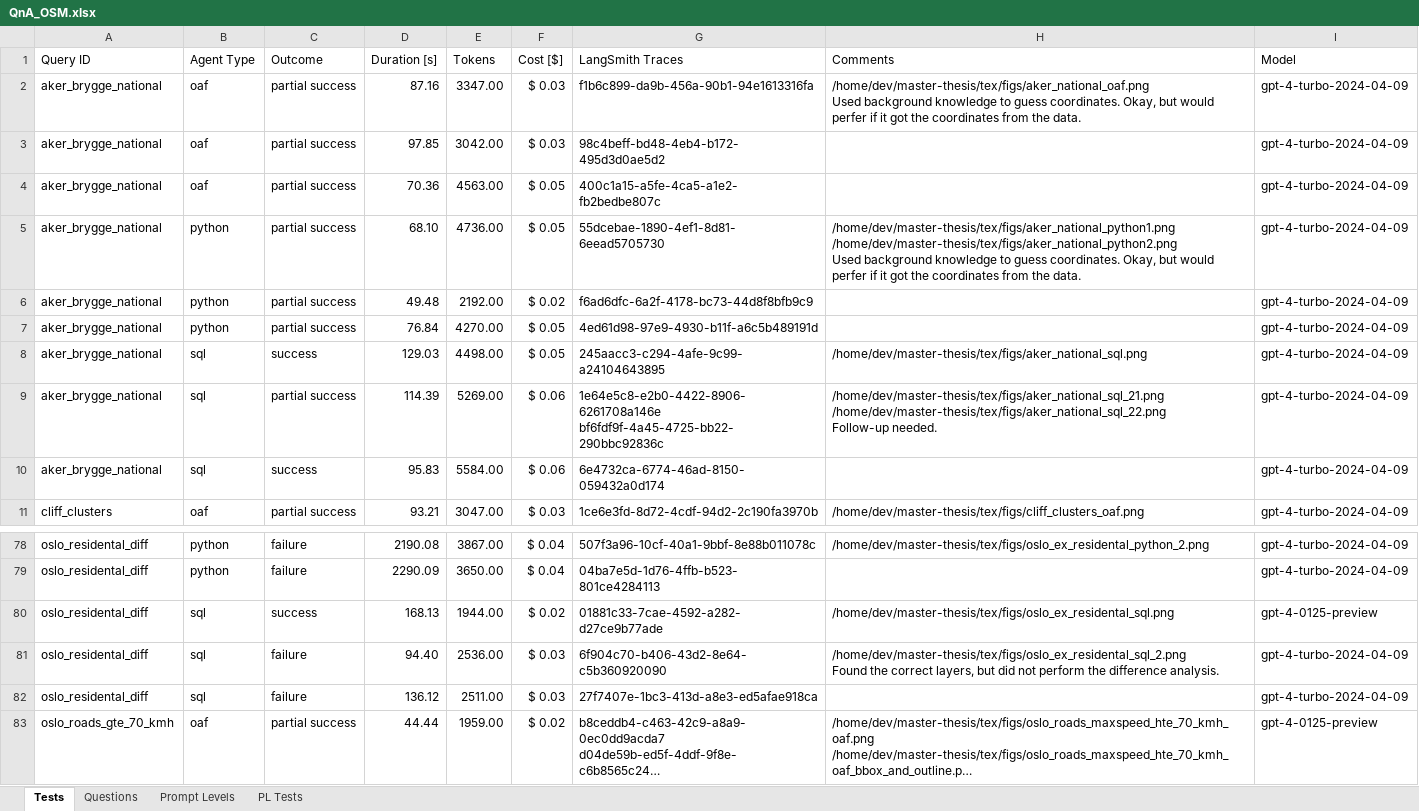
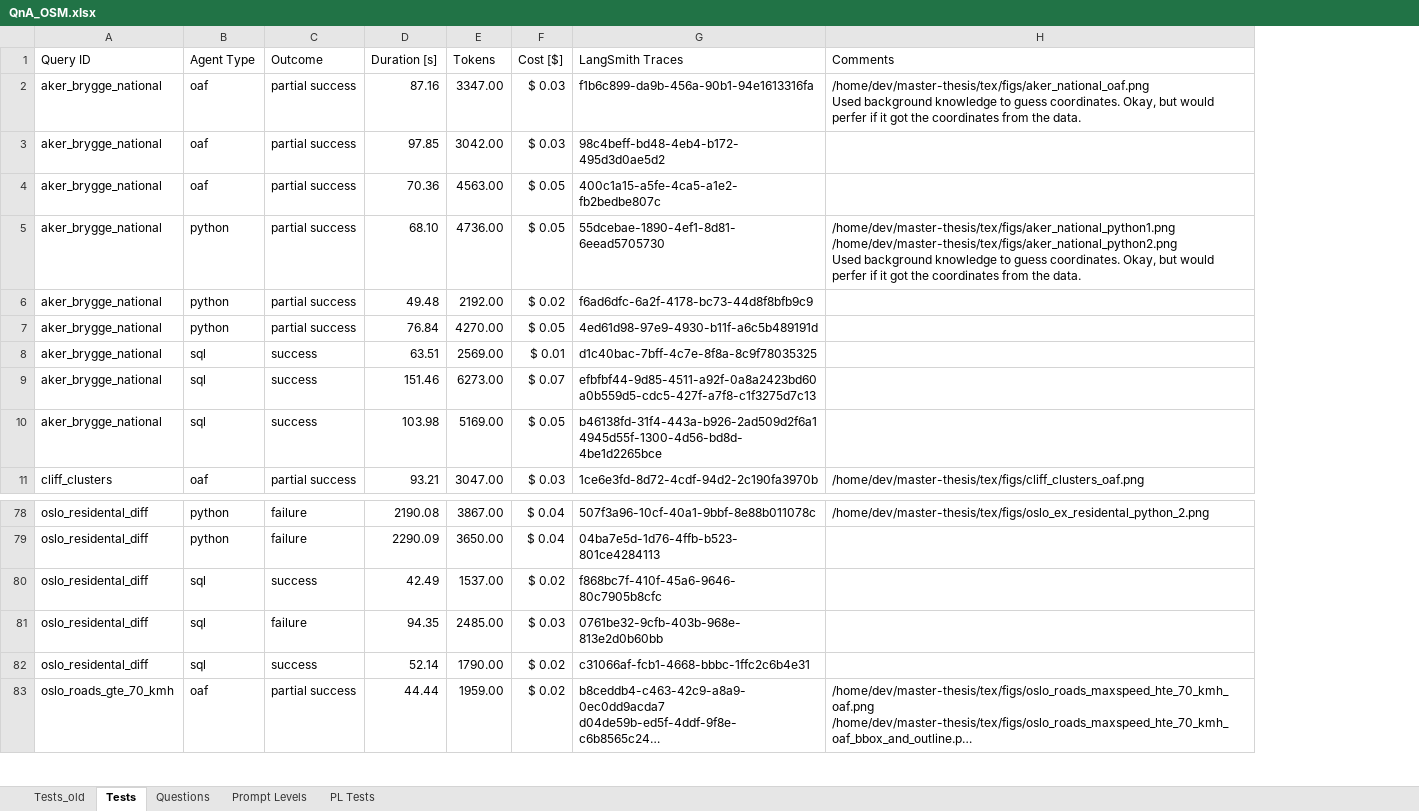
Before and after one commit to oskarhlm/masters-thesis, an Excel workbook: documents/QnA_OSM.xlsx, sheet Tests, drawn as a sheet; only a part is shown, gaps mark what is left out; long unchanged cells end in …; values as stored, in another font and other column widths than the file's, no borders; table styles not drawn; removed rows and columns are numbered as before the commit, all else as after; ↵ is a line break in a cell; the diff covers the shown part only; the diff names each change by its address in the sheet, - before the commit and + after, or states it on an @@ line.

Commit message:
Complete tests with updated db query tool

```diff
--- a/documents/QnA_OSM.xlsx (sheet Tests)
+++ b/documents/QnA_OSM.xlsx (sheet Tests)
+sheet tab: Tests_old
@@ column I (Model) hidden, rows 2-11: all gpt-4-turbo-2024-04-09; rows 78-80: gpt-4-turbo-2024-04-09 | gpt-4-turbo-2024-04-09 | gpt-4-0125-preview; rows 82-83: gpt-4-turbo-2024-04-09 | gpt-4-0125-preview @@
-D8 (Duration [s]): 129.03
+D8 (Duration [s]): 63.51
-E8 (Tokens): 4498.00
+E8 (Tokens): 2569.00
-F8 (Cost [$]): $ 0.05
+F8 (Cost [$]): $ 0.01
-G8 (LangSmith Traces): 245aacc3-c294-4afe-9c99-a24104643895
+G8 (LangSmith Traces): d1c40bac-7bff-4c7e-8f8a-8c9f78035325
-H8 (Comments): /home/dev/master-thesis/tex/figs/aker_national_sql.png
+H8 (Comments): (empty)
-C9 (Outcome): partial success
+C9 (Outcome): success
-D9 (Duration [s]): 114.39
+D9 (Duration [s]): 151.46
-E9 (Tokens): 5269.00
+E9 (Tokens): 6273.00
-F9 (Cost [$]): $ 0.06
+F9 (Cost [$]): $ 0.07
-G9 (LangSmith Traces): 1e64e5c8-e2b0-4422-8906-6261708a146e ↵ bf6fdf9f-4a45-4725-bb22-290bbc92836c
+G9 (LangSmith Traces): efbfbf44-9d85-4511-a92f-0a8a2423bd60 ↵ a0b559d5-cdc5-427f-a7f8-c1f3275d7c13
-H9 (Comments): /home/dev/master-thesis/tex/figs/aker_national_sql_21.png ↵ /home/dev/master-thesis/tex/figs/aker_national_sql_22.png ↵ Follow-up needed.
+H9 (Comments): (empty)
-D10 (Duration [s]): 95.83
+D10 (Duration [s]): 103.98
-E10 (Tokens): 5584.00
+E10 (Tokens): 5169.00
-F10 (Cost [$]): $ 0.06
+F10 (Cost [$]): $ 0.05
-G10 (LangSmith Traces): 6e4732ca-6774-46ad-8150-059432a0d174
+G10 (LangSmith Traces): b46138fd-31f4-443a-b926-2ad509d2f6a1 ↵ 4945d55f-1300-4d56-bd8d-4be1d2265bce
-D80 (Duration [s]): 168.13
+D80 (Duration [s]): 42.49
-E80 (Tokens): 1944.00
+E80 (Tokens): 1537.00
-G80 (LangSmith Traces): 01881c33-7cae-4592-a282-d27ce9b77ade
+G80 (LangSmith Traces): f868bc7f-410f-45a6-9646-80c7905b8cfc
-H80 (Comments): /home/dev/master-thesis/tex/figs/oslo_ex_residental_sql.png
+H80 (Comments): (empty)
-row 81: oslo_residental_diff | sql | failure | 94.40 | 2536.00 | $ 0.03 | 6f904c70-b406-43d2-8e64-c5b360920090 | /home/dev/master-thesis/tex/figs/oslo_ex_residental_sql_2.png ↵ Found the correct layers, but did not perform the difference analysis. | gpt-4-turbo-2024-04-09
-D81 (Duration [s]): 136.12
+D81 (Duration [s]): 94.35
-E81 (Tokens): 2511.00
+E81 (Tokens): 2485.00
-G81 (LangSmith Traces): 27f7407e-1bc3-413d-a8e3-ed5afae918ca
+G81 (LangSmith Traces): 0761be32-9cfb-403b-968e-813e2d0b60bb
+row 82: oslo_residental_diff | sql | success | 52.14 | 1790.00 | $ 0.02 | c31066af-fcb1-4668-bbbc-1ffc2c6b4e31
```
Also changed, not shown: 121 edited cells elsewhere in this sheet, 18 other files.
